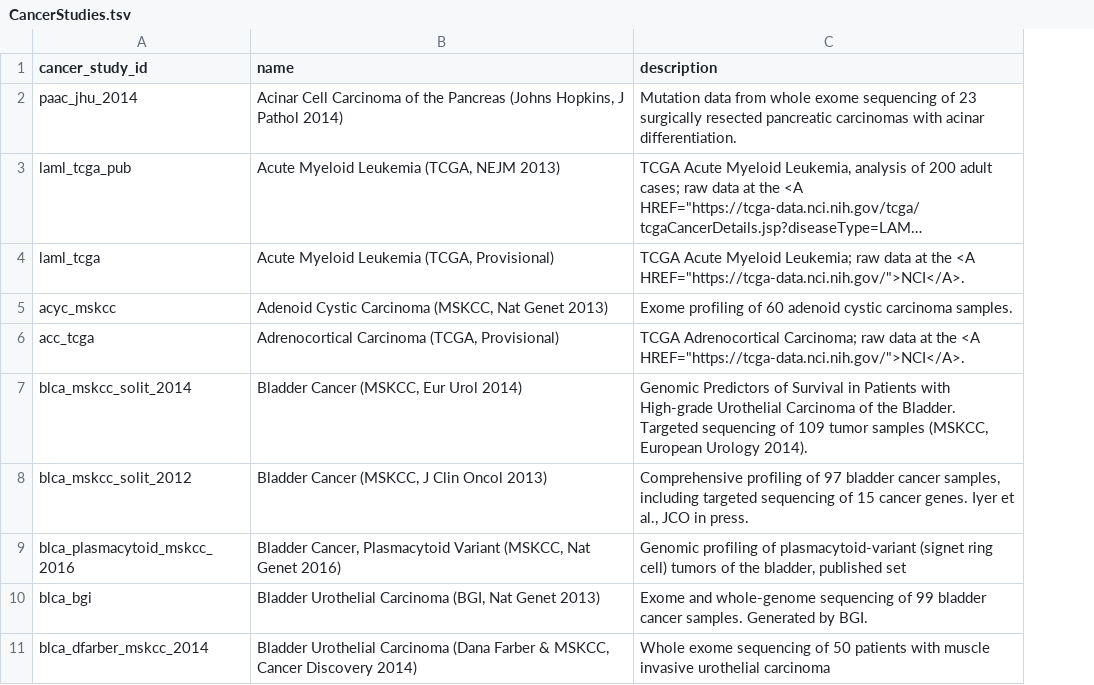
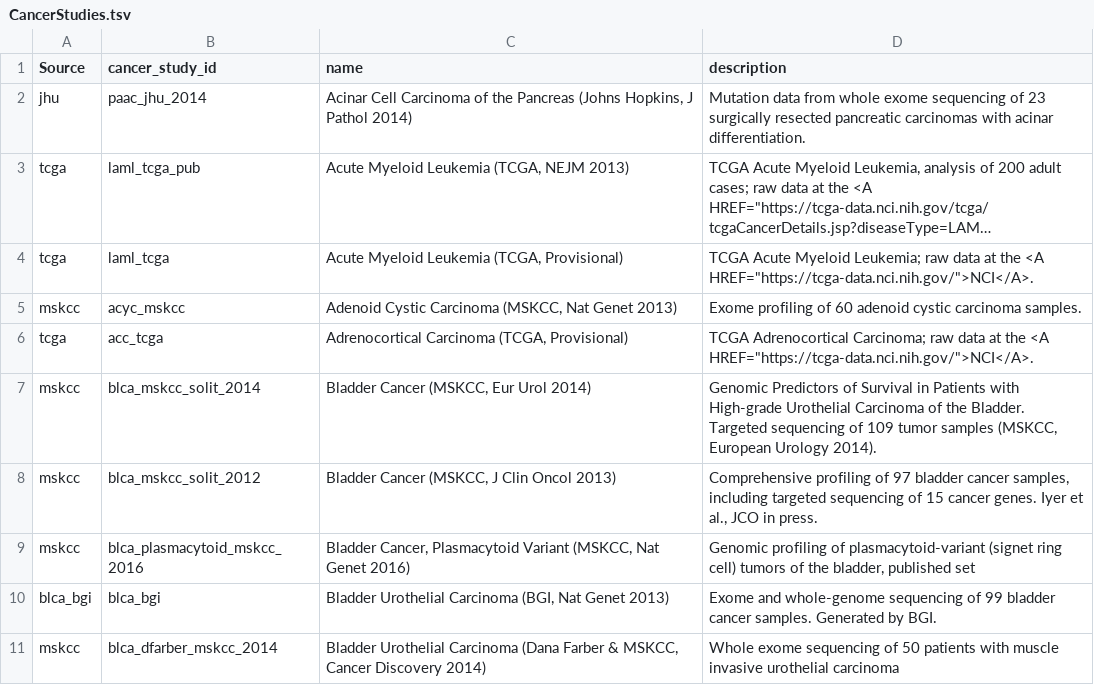
Before and after one commit to CreativeCodingLab/BioLinker, a TSV file: data/CancerStudies.tsv, drawn as a sheet; only a part is shown; long unchanged cells end in …; the diff names each change by its address in the sheet, - before the commit and + after, or states it on an @@ line.

Commit message:
Update cancer studies data

```diff
--- a/data/CancerStudies.tsv
+++ b/data/CancerStudies.tsv
+column A (Source), rows 2-11: jhu | tcga | tcga | mskcc | tcga | mskcc | mskcc | mskcc | blca_bgi | mskcc
```
